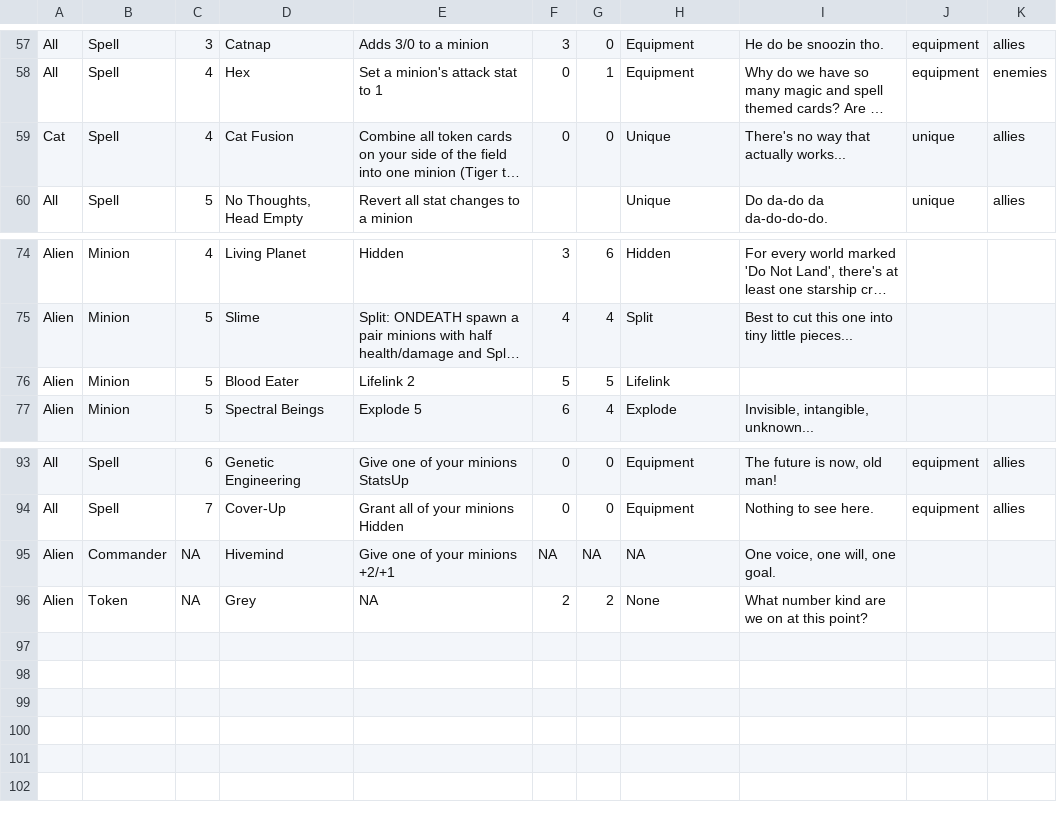
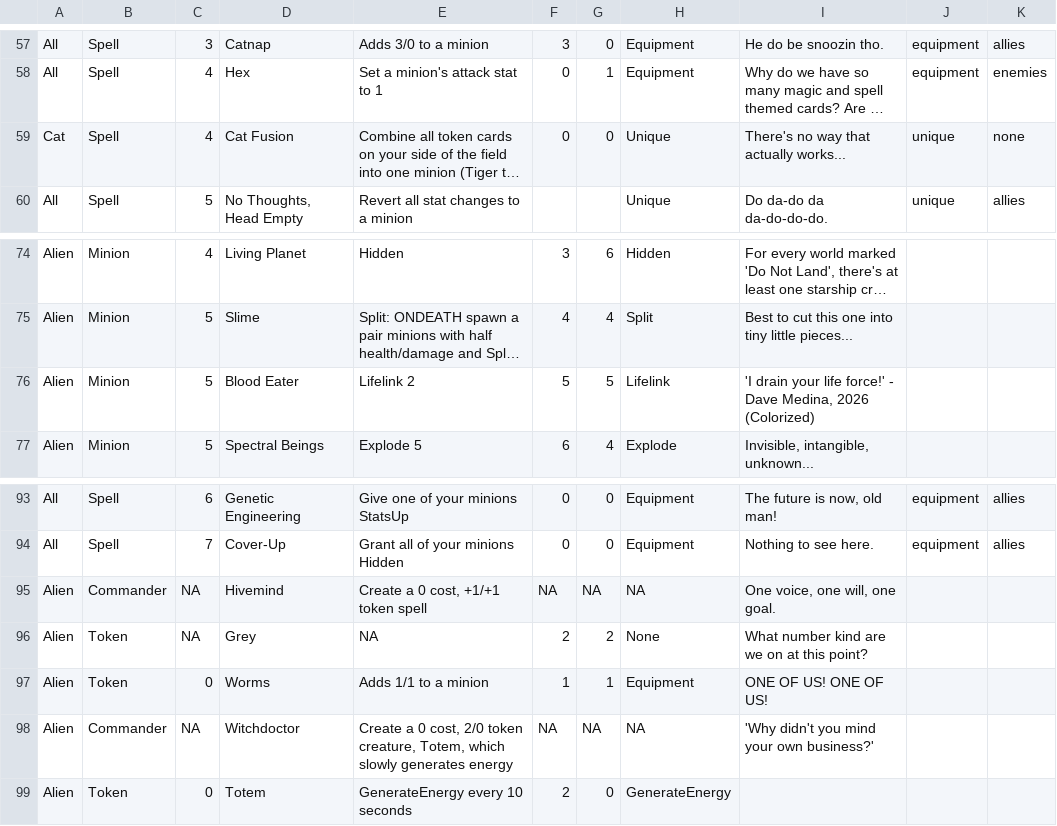
Before and after one commit to The-MEDINA/Summer-2026-co-op, a TSV file: Assets/StreamingAssets/allCards.tsv, drawn as a sheet; only a part is shown, gaps mark what is left out; long unchanged cells end in …; the diff names each change by its address in the sheet, - before the commit and + after, or states it on an @@ line.

```diff
--- a/Assets/StreamingAssets/allCards.tsv
+++ b/Assets/StreamingAssets/allCards.tsv
-K59: allies
+K59: none
-I76: (empty)
+I76: 'I drain your life force!' - Dave Medina, 2026 (Colorized)
-E95: Give one of your minions +2/+1
+E95: Create a 0 cost, +1/+1 token spell
+row 97: Alien | Token | 0 | Worms | Adds 1/1 to a minion | 1 | 1 | Equipment | ONE OF US! ONE OF US!
+row 98: Alien | Commander | NA | Witchdoctor | Create a 0 cost, 2/0 token creature, Totem, which slowly generates energy | NA | NA | NA | 'Why didn't you mind your own business?'
+row 99: Alien | Token | 0 | Totem | GenerateEnergy every 10 seconds | 2 | 0 | GenerateEnergy
```
Also changed, not shown: 1 other file.
